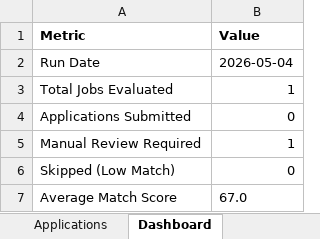
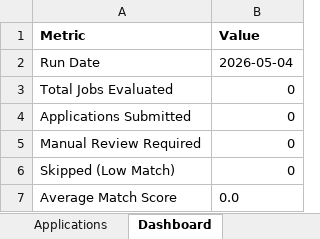
Before and after one commit to Sao-06/Job_App, an Excel workbook: output/Job_Applications_Tracker_2026-05.xlsx, sheet Dashboard, drawn as a sheet; values as stored, in another font and other column widths than the file's, no borders; the diff names each change by its address in the sheet, - before the commit and + after, or states it on an @@ line.

```diff
--- a/output/Job_Applications_Tracker_2026-05.xlsx (sheet Dashboard)
+++ b/output/Job_Applications_Tracker_2026-05.xlsx (sheet Dashboard)
-B3 (Value): 1
+B3 (Value): 0
-B5 (Value): 1
+B5 (Value): 0
-B7 (Value): 67.0
+B7 (Value): 0.0
```
Also changed, not shown: sheet Applications, 5 other files.
